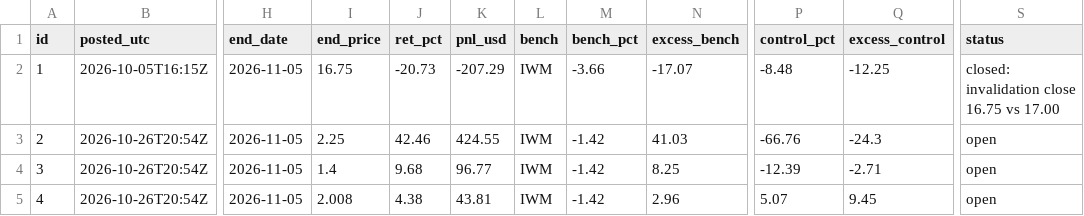
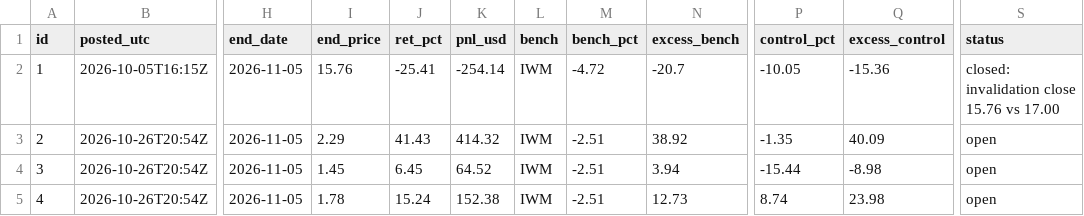
Before and after one commit to astonmonnach/signal-research, a CSV file: calls/marks.csv, drawn as a sheet; only a part is shown, gaps mark what is left out; the diff covers the shown part only; the diff names each change by its address in the sheet, - before the commit and + after, or states it on an @@ line.

```diff
--- a/calls/marks.csv
+++ b/calls/marks.csv
-I2 (end_price): 16.75
+I2 (end_price): 15.76
-J2 (ret_pct): -20.73
+J2 (ret_pct): -25.41
-K2 (pnl_usd): -207.29
+K2 (pnl_usd): -254.14
-M2 (bench_pct): -3.66
+M2 (bench_pct): -4.72
-N2 (excess_bench): -17.07
+N2 (excess_bench): -20.7
-P2 (control_pct): -8.48
+P2 (control_pct): -10.05
-Q2 (excess_control): -12.25
+Q2 (excess_control): -15.36
-S2 (status): closed: invalidation close 16.75 vs 17.00
+S2 (status): closed: invalidation close 15.76 vs 17.00
-I3 (end_price): 2.25
+I3 (end_price): 2.29
-J3 (ret_pct): 42.46
+J3 (ret_pct): 41.43
-K3 (pnl_usd): 424.55
+K3 (pnl_usd): 414.32
-M3:M5 (bench_pct): -1.42
+M3:M5 (bench_pct): -2.51
-N3 (excess_bench): 41.03
+N3 (excess_bench): 38.92
-P3 (control_pct): -66.76
+P3 (control_pct): -1.35
-Q3 (excess_control): -24.3
+Q3 (excess_control): 40.09
-I4 (end_price): 1.4
+I4 (end_price): 1.45
-J4 (ret_pct): 9.68
+J4 (ret_pct): 6.45
-K4 (pnl_usd): 96.77
+K4 (pnl_usd): 64.52
-N4 (excess_bench): 8.25
+N4 (excess_bench): 3.94
-P4 (control_pct): -12.39
+P4 (control_pct): -15.44
-Q4 (excess_control): -2.71
+Q4 (excess_control): -8.98
-I5 (end_price): 2.008
+I5 (end_price): 1.78
-J5 (ret_pct): 4.38
+J5 (ret_pct): 15.24
-K5 (pnl_usd): 43.81
+K5 (pnl_usd): 152.38
-N5 (excess_bench): 2.96
+N5 (excess_bench): 12.73
-P5 (control_pct): 5.07
+P5 (control_pct): 8.74
-Q5 (excess_control): 9.45
+Q5 (excess_control): 23.98
```
Also changed, not shown: 70 edited cells elsewhere in this file, ledger/corporate_actions.csv, 6 other files.
